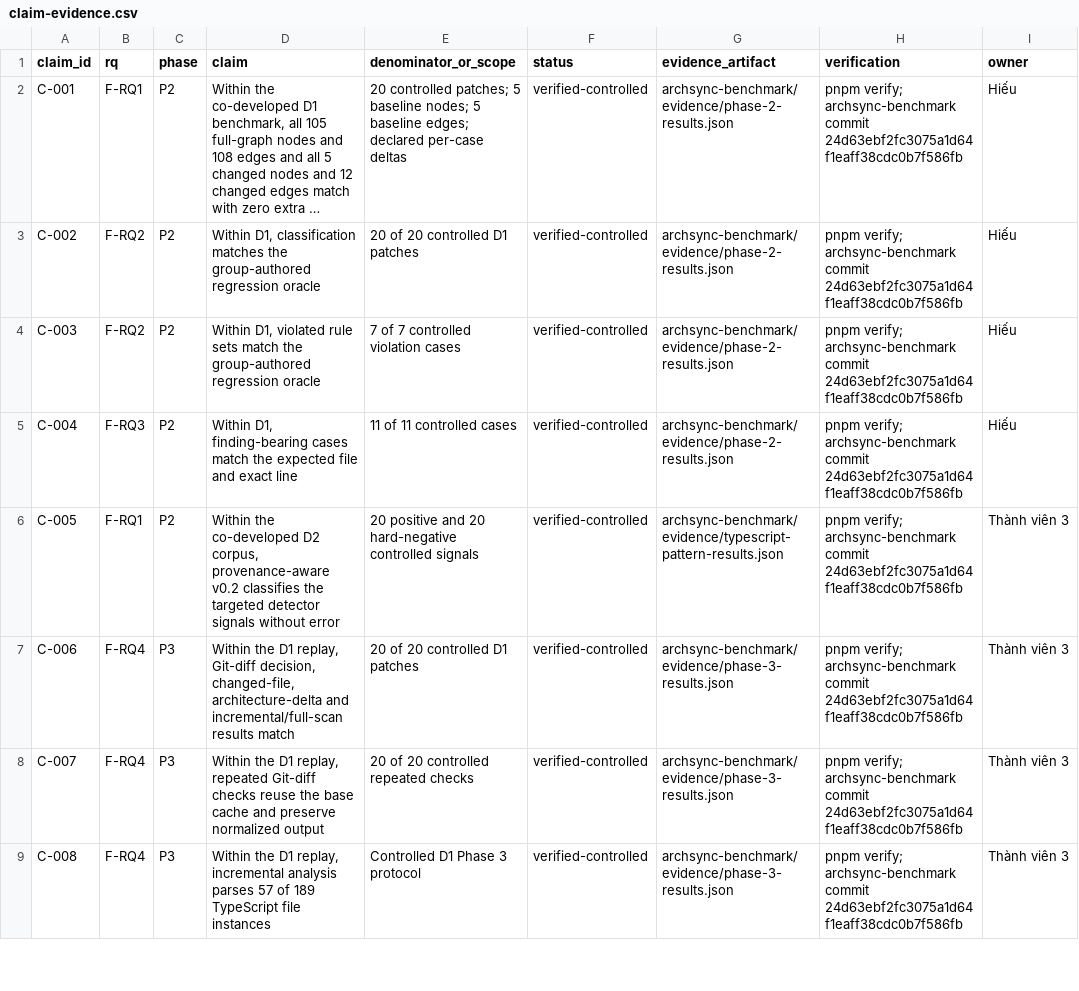
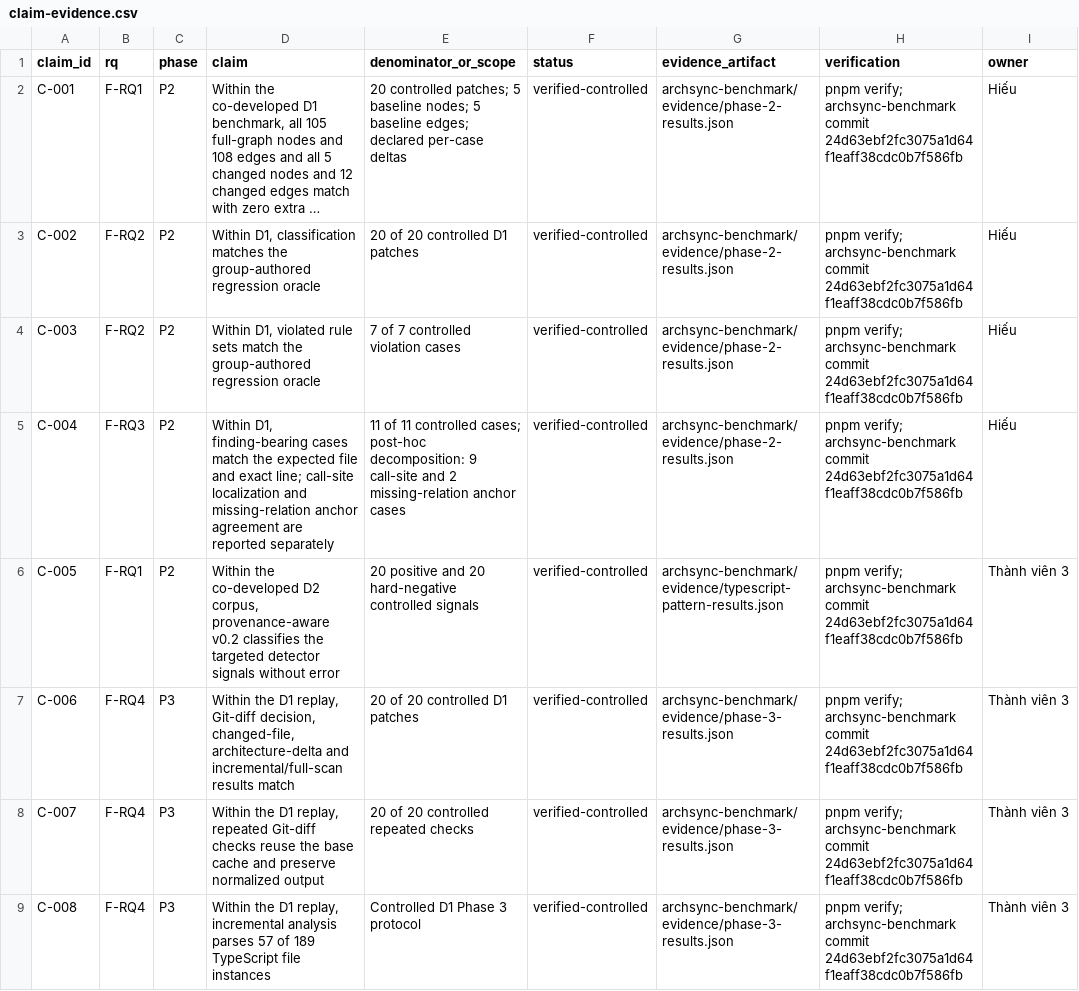
Before and after one commit to Little-Boy-s-ArchSync/archsync-paper, a CSV file: research/claim-evidence.csv, drawn as a sheet; only a part is shown; long unchanged cells end in …; the diff covers the shown part only.

Commit message:
paper: consolidate IEEE variants with auditable reporting and scope limits

```diff
--- a/research/claim-evidence.csv
+++ b/research/claim-evidence.csv
@@ -4,3 +4,3 @@ C-002,F-RQ2,P2,"Within D1, classification matches the group-authored regression
 C-003,F-RQ2,P2,"Within D1, violated rule sets match the group-authored regression oracle","7 of 7 controlled violation cases",verified-controlled,"archsync-benchmark/evidence/phase-2-results.json","pnpm verify; archsync-benchmark commit 24d63ebf2fc3075a1d64f1eaff38cdc0b7f586fb",Hiếu
-C-004,F-RQ3,P2,"Within D1, finding-bearing cases match the expected file and exact line","11 of 11 controlled cases",verified-controlled,"archsync-benchmark/evidence/phase-2-results.json","pnpm verify; archsync-benchmark commit 24d63ebf2fc3075a1d64f1eaff38cdc0b7f586fb",Hiếu
+C-004,F-RQ3,P2,"Within D1, finding-bearing cases match the expected file and exact line; call-site localization and missing-relation anchor agreement are reported separately","11 of 11 controlled cases; post-hoc decomposition: 9 call-site and 2 missing-relation anchor cases",verified-controlled,"archsync-benchmark/evidence/phase-2-results.json","pnpm verify; archsync-benchmark commit 24d63ebf2fc3075a1d64f1eaff38cdc0b7f586fb",Hiếu
 C-005,F-RQ1,P2,"Within the co-developed D2 corpus, provenance-aware v0.2 classifies the targeted detector signals without error","20 positive and 20 hard-negative controlled signals",verified-controlled,"archsync-benchmark/evidence/typescript-pattern-results.json","pnpm verify; archsync-benchmark commit 24d63ebf2fc3075a1d64f1eaff38cdc0b7f586fb",Thành viên 3
```
Also changed, not shown: 1 edited cell elsewhere in this file, research/rq-traceability.csv, 56 other files.
